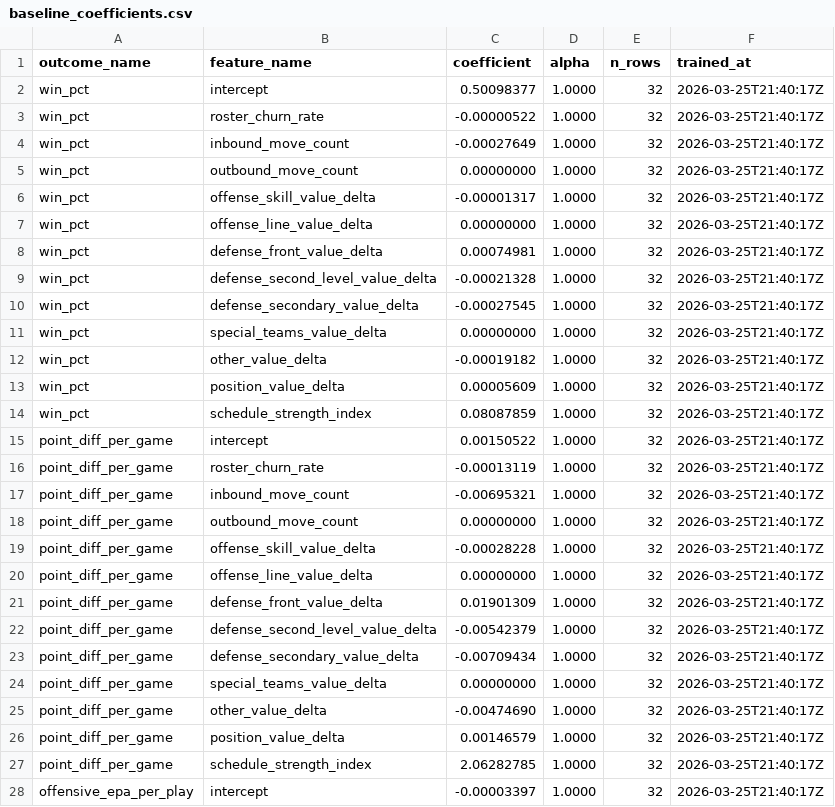
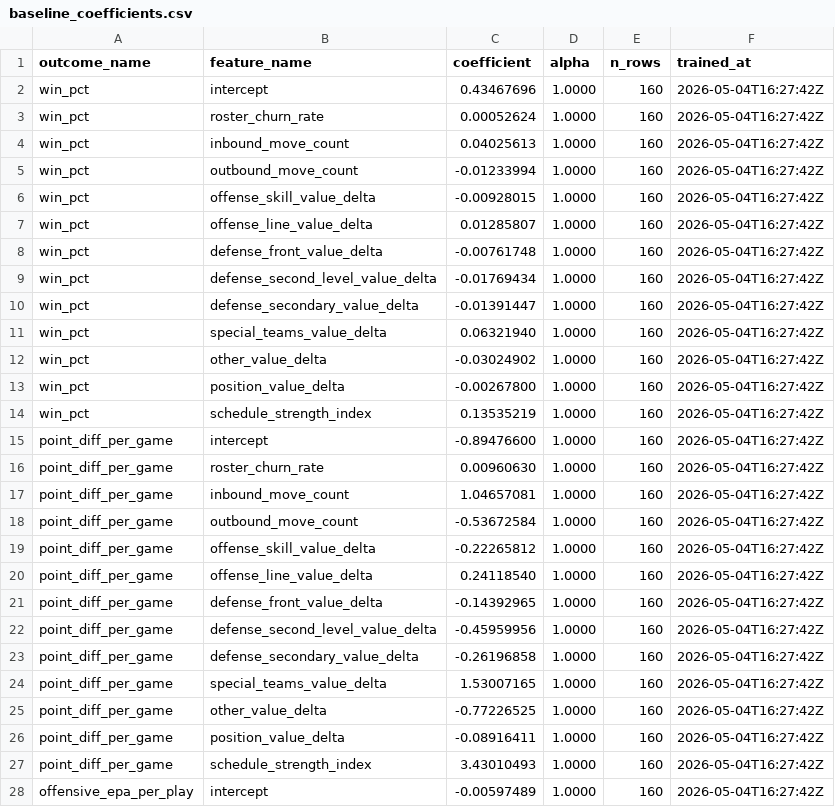
Before and after one commit to rmallorybpc/nflanalysis, a CSV file: models/artifacts/offseason/backfill_2022_2026/baseline_coefficients.csv, drawn as a sheet; only a part is shown; the diff covers the shown part only.

```diff
--- a/models/artifacts/offseason/backfill_2022_2026/baseline_coefficients.csv
+++ b/models/artifacts/offseason/backfill_2022_2026/baseline_coefficients.csv
@@ -1,28 +1,28 @@
 outcome_name,feature_name,coefficient,alpha,n_rows,trained_at
-win_pct,intercept,0.50098377,1.0000,32,2026-03-25T21:40:17Z
-win_pct,roster_churn_rate,-0.00000522,1.0000,32,2026-03-25T21:40:17Z
-win_pct,inbound_move_count,-0.00027649,1.0000,32,2026-03-25T21:40:17Z
-win_pct,outbound_move_count,0.00000000,1.0000,32,2026-03-25T21:40:17Z
-win_pct,offense_skill_value_delta,-0.00001317,1.0000,32,2026-03-25T21:40:17Z
-win_pct,offense_line_value_delta,0.00000000,1.0000,32,2026-03-25T21:40:17Z
-win_pct,defense_front_value_delta,0.00074981,1.0000,32,2026-03-25T21:40:17Z
-win_pct,defense_second_level_value_delta,-0.00021328,1.0000,32,2026-03-25T21:40:17Z
-win_pct,defense_secondary_value_delta,-0.00027545,1.0000,32,2026-03-25T21:40:17Z
-win_pct,special_teams_value_delta,0.00000000,1.0000,32,2026-03-25T21:40:17Z
-win_pct,other_value_delta,-0.00019182,1.0000,32,2026-03-25T21:40:17Z
-win_pct,position_value_delta,0.00005609,1.0000,32,2026-03-25T21:40:17Z
-win_pct,schedule_strength_index,0.08087859,1.0000,32,2026-03-25T21:40:17Z
-point_diff_per_game,intercept,0.00150522,1.0000,32,2026-03-25T21:40:17Z
-point_diff_per_game,roster_churn_rate,-0.00013119,1.0000,32,2026-03-25T21:40:17Z
-point_diff_per_game,inbound_move_count,-0.00695321,1.0000,32,2026-03-25T21:40:17Z
-point_diff_per_game,outbound_move_count,0.00000000,1.0000,32,2026-03-25T21:40:17Z
-point_diff_per_game,offense_skill_value_delta,-0.00028228,1.0000,32,2026-03-25T21:40:17Z
-point_diff_per_game,offense_line_value_delta,0.00000000,1.0000,32,2026-03-25T21:40:17Z
-point_diff_per_game,defense_front_value_delta,0.01901309,1.0000,32,2026-03-25T21:40:17Z
-point_diff_per_game,defense_second_level_value_delta,-0.00542379,1.0000,32,2026-03-25T21:40:17Z
-point_diff_per_game,defense_secondary_value_delta,-0.00709434,1.0000,32,2026-03-25T21:40:17Z
-point_diff_per_game,special_teams_value_delta,0.00000000,1.0000,32,2026-03-25T21:40:17Z
-point_diff_per_game,other_value_delta,-0.00474690,1.0000,32,2026-03-25T21:40:17Z
-point_diff_per_game,position_value_delta,0.00146579,1.0000,32,2026-03-25T21:40:17Z
-point_diff_per_game,schedule_strength_index,2.06282785,1.0000,32,2026-03-25T21:40:17Z
-offensive_epa_per_play,intercept,-0.00003397,1.0000,32,2026-03-25T21:40:17Z
+win_pct,intercept,0.43467696,1.0000,160,2026-05-04T16:27:42Z
+win_pct,roster_churn_rate,0.00052624,1.0000,160,2026-05-04T16:27:42Z
+win_pct,inbound_move_count,0.04025613,1.0000,160,2026-05-04T16:27:42Z
+win_pct,outbound_move_count,-0.01233994,1.0000,160,2026-05-04T16:27:42Z
+win_pct,offense_skill_value_delta,-0.00928015,1.0000,160,2026-05-04T16:27:42Z
+win_pct,offense_line_value_delta,0.01285807,1.0000,160,2026-05-04T16:27:42Z
+win_pct,defense_front_value_delta,-0.00761748,1.0000,160,2026-05-04T16:27:42Z
+win_pct,defense_second_level_value_delta,-0.01769434,1.0000,160,2026-05-04T16:27:42Z
+win_pct,defense_secondary_value_delta,-0.01391447,1.0000,160,2026-05-04T16:27:42Z
+win_pct,special_teams_value_delta,0.06321940,1.0000,160,2026-05-04T16:27:42Z
+win_pct,other_value_delta,-0.03024902,1.0000,160,2026-05-04T16:27:42Z
+win_pct,position_value_delta,-0.00267800,1.0000,160,2026-05-04T16:27:42Z
+win_pct,schedule_strength_index,0.13535219,1.0000,160,2026-05-04T16:27:42Z
+point_diff_per_game,intercept,-0.89476600,1.0000,160,2026-05-04T16:27:42Z
+point_diff_per_game,roster_churn_rate,0.00960630,1.0000,160,2026-05-04T16:27:42Z
+point_diff_per_game,inbound_move_count,1.04657081,1.0000,160,2026-05-04T16:27:42Z
+point_diff_per_game,outbound_move_count,-0.53672584,1.0000,160,2026-05-04T16:27:42Z
+point_diff_per_game,offense_skill_value_delta,-0.22265812,1.0000,160,2026-05-04T16:27:42Z
+point_diff_per_game,offense_line_value_delta,0.24118540,1.0000,160,2026-05-04T16:27:42Z
+point_diff_per_game,defense_front_value_delta,-0.14392965,1.0000,160,2026-05-04T16:27:42Z
+point_diff_per_game,defense_second_level_value_delta,-0.45959956,1.0000,160,2026-05-04T16:27:42Z
+point_diff_per_game,defense_secondary_value_delta,-0.26196858,1.0000,160,2026-05-04T16:27:42Z
+point_diff_per_game,special_teams_value_delta,1.53007165,1.0000,160,2026-05-04T16:27:42Z
+point_diff_per_game,other_value_delta,-0.77226525,1.0000,160,2026-05-04T16:27:42Z
+point_diff_per_game,position_value_delta,-0.08916411,1.0000,160,2026-05-04T16:27:42Z
+point_diff_per_game,schedule_strength_index,3.43010493,1.0000,160,2026-05-04T16:27:42Z
+offensive_epa_per_play,intercept,-0.00597489,1.0000,160,2026-05-04T16:27:42Z
```
Also changed, not shown: 36 edited cells elsewhere in this file, data/processed/offseason/backfill_2022_2026/model_outputs.csv, data/processed/offseason/backfill_2022_2026/model_outputs_hierarchical.csv, 5 other files.
